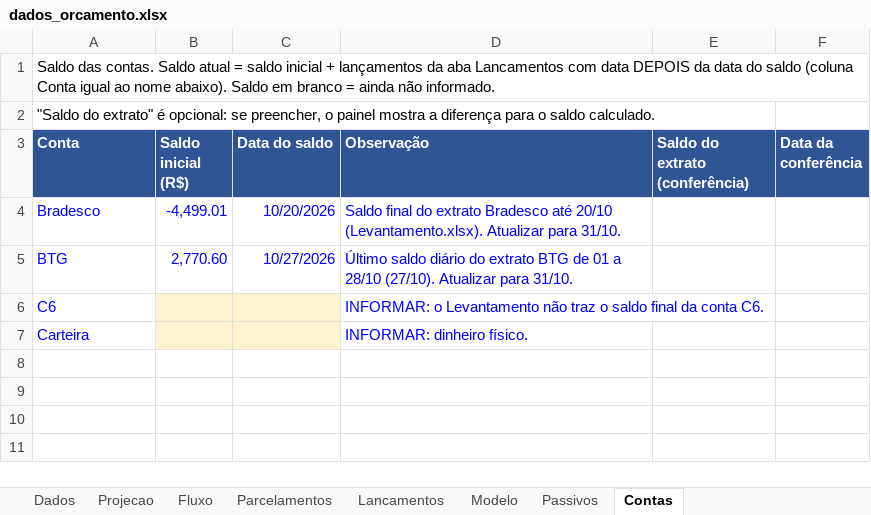
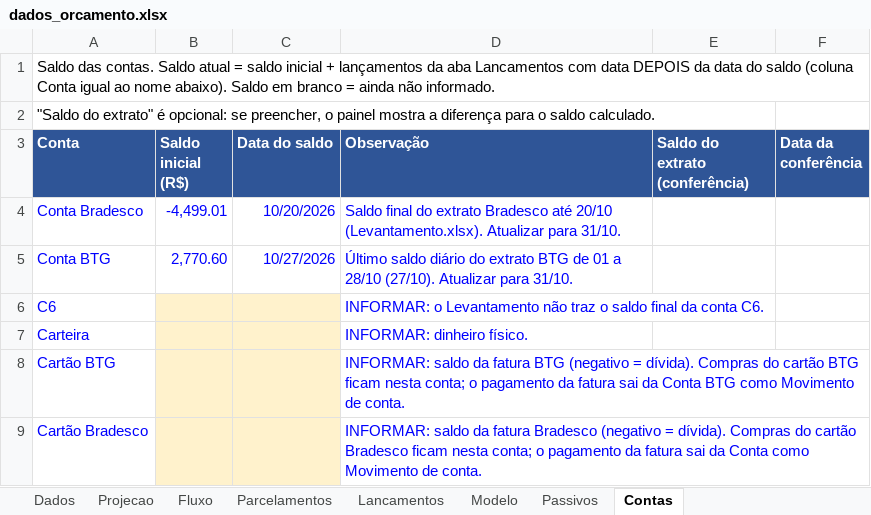
Before and after one commit to Tbrussolo/Finan-as-Fam-lia-, an Excel workbook: dados_orcamento.xlsx, sheet Contas, drawn as a sheet; values as stored, in another font and other column widths than the file's, no borders; the diff names each change by its address in the sheet, - before the commit and + after, or states it on an @@ line.

```diff
--- a/dados_orcamento.xlsx (sheet Contas)
+++ b/dados_orcamento.xlsx (sheet Contas)
-A4 (Conta): Bradesco
+A4 (Conta): Conta Bradesco
-A5 (Conta): BTG
+A5 (Conta): Conta BTG
+row 8: Cartão BTG |  |  | INFORMAR: saldo da fatura BTG (negativo = dívida). Compras do cartão BTG ficam nesta conta; o pagamento da fatura sai da Conta BTG como Movimento de conta.
+row 9: Cartão Bradesco |  |  | INFORMAR: saldo da fatura Bradesco (negativo = dívida). Compras do cartão Bradesco ficam nesta conta; o pagamento da fatura sai da Conta como Movimento de conta.
```
Also changed, not shown: sheet Lancamentos, sheet Modelo.
